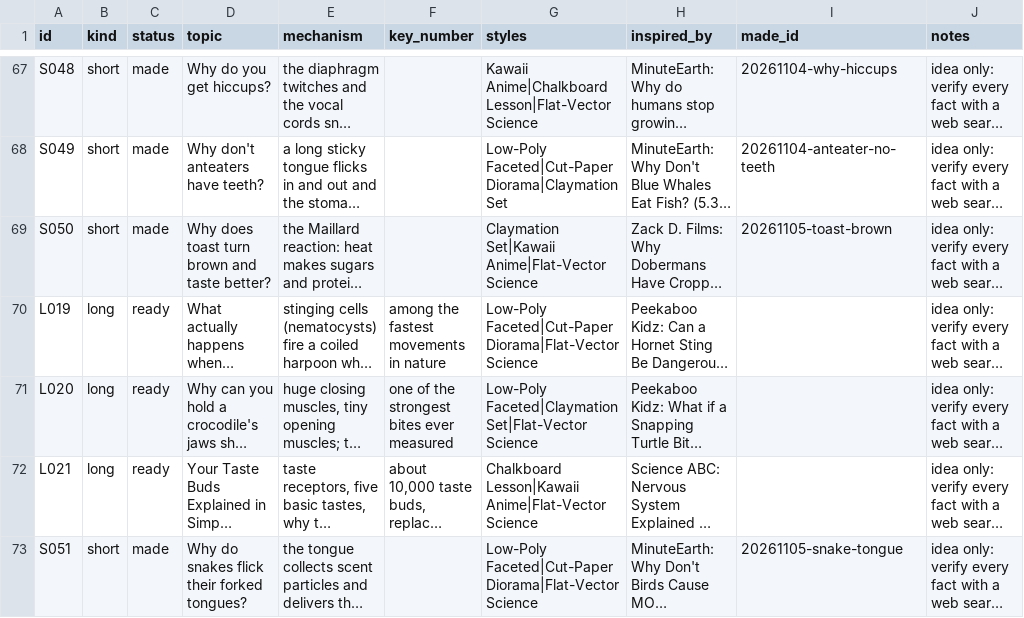
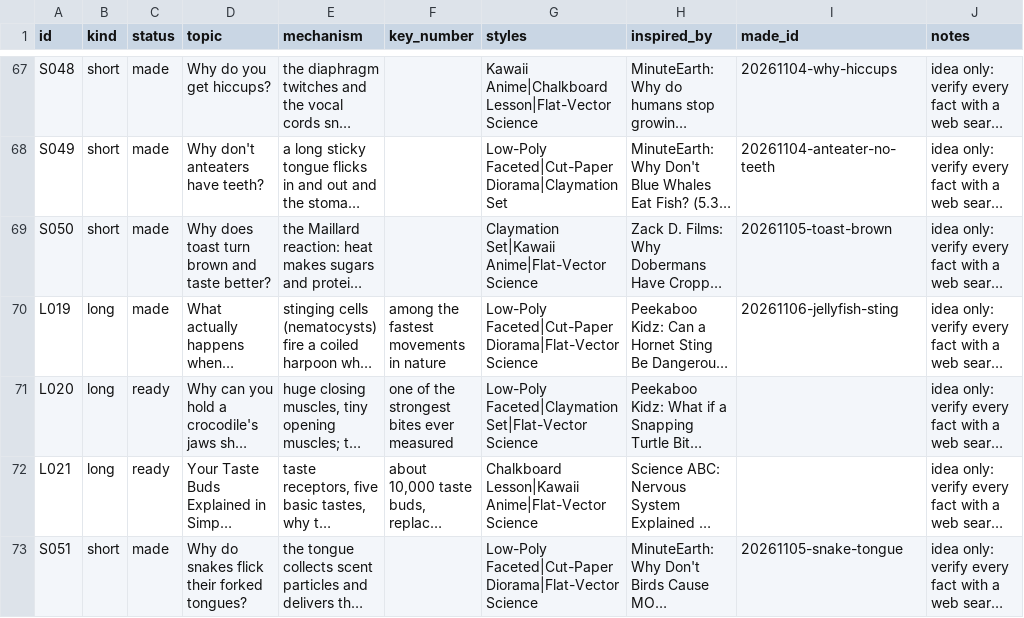
Before and after one commit to akachwaha27/shorts-autopilot, a CSV file: explainer/topics/queue.csv, drawn as a sheet; only a part is shown, gaps mark what is left out; long unchanged cells end in …; the diff names each change by its address in the sheet, - before the commit and + after, or states it on an @@ line.

```diff
--- a/explainer/topics/queue.csv
+++ b/explainer/topics/queue.csv
-C70 (status): ready
+C70 (status): made
-I70 (made_id): (empty)
+I70 (made_id): 20261106-jellyfish-sting
```
Also changed, not shown: 5 other files.
